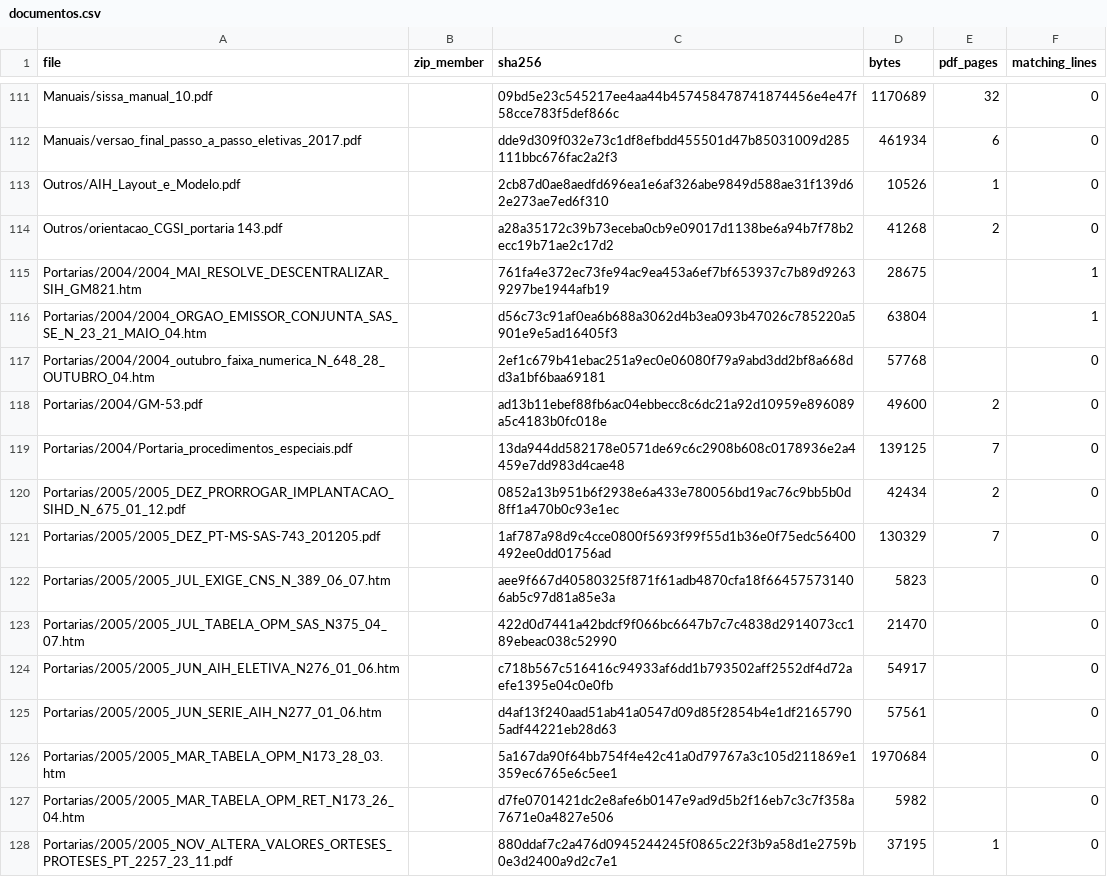
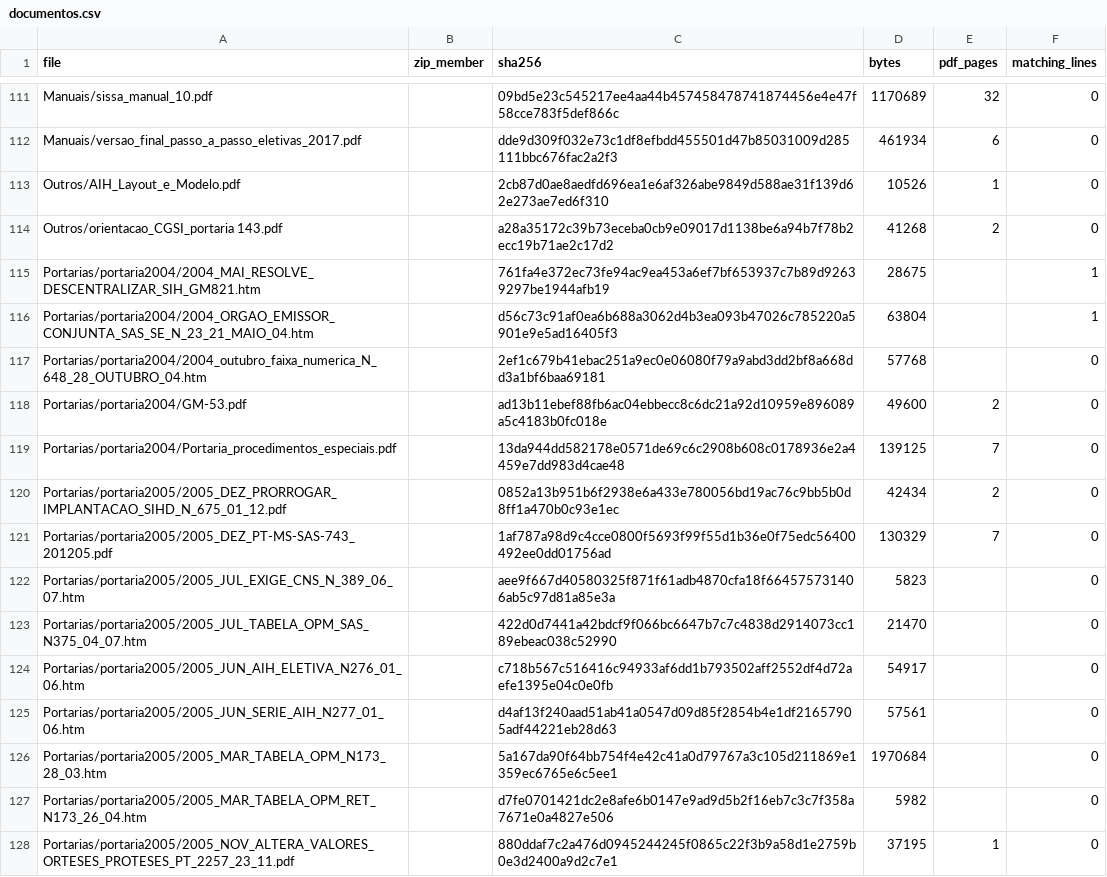
Before and after one commit to raphaelfh/omnisus, a CSV file: evidence/2026-11-28-sih-homonimo/documentos.csv, drawn as a sheet; only a part is shown, gaps mark what is left out; the diff covers the shown part only.

```diff
--- a/evidence/2026-11-28-sih-homonimo/documentos.csv
+++ b/evidence/2026-11-28-sih-homonimo/documentos.csv
@@ -114,15 +114,15 @@ Outros/AIH_Layout_e_Modelo.pdf,,2cb87d0ae8aedfd696ea1e6af326abe9849d588ae31f139d
 Outros/orientacao_CGSI_portaria 143.pdf,,a28a35172c39b73eceba0cb9e09017d1138be6a94b7f78b2ecc19b71ae2c17d2,41268,2,0
-Portarias/2004/2004_MAI_RESOLVE_DESCENTRALIZAR_SIH_GM821.htm,,761fa4e372ec73fe94ac9ea453a6ef7bf653937c7b89d92639297be1944afb19,28675,,1
-Portarias/2004/2004_ORGAO_EMISSOR_CONJUNTA_SAS_SE_N_23_21_MAIO_04.htm,,d56c73c91af0ea6b688a3062d4b3ea093b47026c785220a5901e9e5ad16405f3,63804,,1
-Portarias/2004/2004_outubro_faixa_numerica_N_648_28_OUTUBRO_04.htm,,2ef1c679b41ebac251a9ec0e06080f79a9abd3dd2bf8a668dd3a1bf6baa69181,57768,,0
-Portarias/2004/GM-53.pdf,,ad13b11ebef88fb6ac04ebbecc8c6dc21a92d10959e896089a5c4183b0fc018e,49600,2,0
-Portarias/2004/Portaria_procedimentos_especiais.pdf,,13da944dd582178e0571de69c6c2908b608c0178936e2a4459e7dd983d4cae48,139125,7,0
-Portarias/2005/2005_DEZ_PRORROGAR_IMPLANTACAO_SIHD_N_675_01_12.pdf,,0852a13b951b6f2938e6a433e780056bd19ac76c9bb5b0d8ff1a470b0c93e1ec,42434,2,0
-Portarias/2005/2005_DEZ_PT-MS-SAS-743_201205.pdf,,1af787a98d9c4cce0800f5693f99f55d1b36e0f75edc56400492ee0dd01756ad,130329,7,0
-Portarias/2005/2005_JUL_EXIGE_CNS_N_389_06_07.htm,,aee9f667d40580325f871f61adb4870cfa18f664575731406ab5c97d81a85e3a,5823,,0
-Portarias/2005/2005_JUL_TABELA_OPM_SAS_N375_04_07.htm,,422d0d7441a42bdcf9f066bc6647b7c7c4838d2914073cc189ebeac038c52990,21470,,0
-Portarias/2005/2005_JUN_AIH_ELETIVA_N276_01_06.htm,,c718b567c516416c94933af6dd1b793502aff2552df4d72aefe1395e04c0e0fb,54917,,0
-Portarias/2005/2005_JUN_SERIE_AIH_N277_01_06.htm,,d4af13f240aad51ab41a0547d09d85f2854b4e1df21657905adf44221eb28d63,57561,,0
-Portarias/2005/2005_MAR_TABELA_OPM_N173_28_03.htm,,5a167da90f64bb754f4e42c41a0d79767a3c105d211869e1359ec6765e6c5ee1,1970684,,0
-Portarias/2005/2005_MAR_TABELA_OPM_RET_N173_26_04.htm,,d7fe0701421dc2e8afe6b0147e9ad9d5b2f16eb7c3c7f358a7671e0a4827e506,5982,,0
-Portarias/2005/2005_NOV_ALTERA_VALORES_ORTESES_PROTESES_PT_2257_23_11.pdf,,880ddaf7c2a476d0945244245f0865c22f3b9a58d1e2759b0e3d2400a9d2c7e1,37195,1,0
+Portarias/portaria2004/2004_MAI_RESOLVE_DESCENTRALIZAR_SIH_GM821.htm,,761fa4e372ec73fe94ac9ea453a6ef7bf653937c7b89d92639297be1944afb19,28675,,1
+Portarias/portaria2004/2004_ORGAO_EMISSOR_CONJUNTA_SAS_SE_N_23_21_MAIO_04.htm,,d56c73c91af0ea6b688a3062d4b3ea093b47026c785220a5901e9e5ad16405f3,63804,,1
+Portarias/portaria2004/2004_outubro_faixa_numerica_N_648_28_OUTUBRO_04.htm,,2ef1c679b41ebac251a9ec0e06080f79a9abd3dd2bf8a668dd3a1bf6baa69181,57768,,0
+Portarias/portaria2004/GM-53.pdf,,ad13b11ebef88fb6ac04ebbecc8c6dc21a92d10959e896089a5c4183b0fc018e,49600,2,0
+Portarias/portaria2004/Portaria_procedimentos_especiais.pdf,,13da944dd582178e0571de69c6c2908b608c0178936e2a4459e7dd983d4cae48,139125,7,0
+Portarias/portaria2005/2005_DEZ_PRORROGAR_IMPLANTACAO_SIHD_N_675_01_12.pdf,,0852a13b951b6f2938e6a433e780056bd19ac76c9bb5b0d8ff1a470b0c93e1ec,42434,2,0
+Portarias/portaria2005/2005_DEZ_PT-MS-SAS-743_201205.pdf,,1af787a98d9c4cce0800f5693f99f55d1b36e0f75edc56400492ee0dd01756ad,130329,7,0
+Portarias/portaria2005/2005_JUL_EXIGE_CNS_N_389_06_07.htm,,aee9f667d40580325f871f61adb4870cfa18f664575731406ab5c97d81a85e3a,5823,,0
+Portarias/portaria2005/2005_JUL_TABELA_OPM_SAS_N375_04_07.htm,,422d0d7441a42bdcf9f066bc6647b7c7c4838d2914073cc189ebeac038c52990,21470,,0
+Portarias/portaria2005/2005_JUN_AIH_ELETIVA_N276_01_06.htm,,c718b567c516416c94933af6dd1b793502aff2552df4d72aefe1395e04c0e0fb,54917,,0
+Portarias/portaria2005/2005_JUN_SERIE_AIH_N277_01_06.htm,,d4af13f240aad51ab41a0547d09d85f2854b4e1df21657905adf44221eb28d63,57561,,0
+Portarias/portaria2005/2005_MAR_TABELA_OPM_N173_28_03.htm,,5a167da90f64bb754f4e42c41a0d79767a3c105d211869e1359ec6765e6c5ee1,1970684,,0
+Portarias/portaria2005/2005_MAR_TABELA_OPM_RET_N173_26_04.htm,,d7fe0701421dc2e8afe6b0147e9ad9d5b2f16eb7c3c7f358a7671e0a4827e506,5982,,0
+Portarias/portaria2005/2005_NOV_ALTERA_VALORES_ORTESES_PROTESES_PT_2257_23_11.pdf,,880ddaf7c2a476d0945244245f0865c22f3b9a58d1e2759b0e3d2400a9d2c7e1,37195,1,0
```
Also changed, not shown: 58 edited cells elsewhere in this file, 4 other files.
